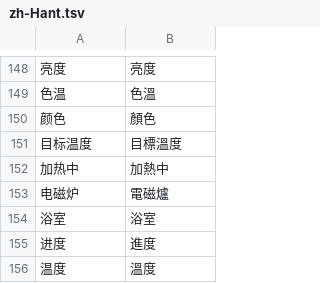
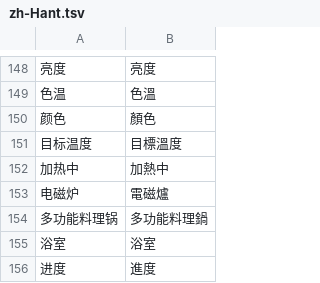
Before and after one commit to Beastry/MijiaBar, a TSV file: i18n/zh-Hant.tsv, drawn as a sheet; only a part is shown, gaps mark what is left out; the shorter side is filled out with more unchanged rows; the diff names each change by its address in the sheet, - before the commit and + after, or states it on an @@ line.

Commit message:
Detail pages: dedicated multifunction cooking pot (mfcp) kitchen form art (Fixes #107) (#108)
Kitchen mfcp models get DeviceForm.mfcp, MfcpArt, and MfcpDetail instead of the rice-cooker CookerArt silhouette. Adds mock d32, ArtGallery row, TypeDetailTests, and DESIGN / zh-Hant sync.

Codex authored the code on Mac mini A.

```diff
--- a/i18n/zh-Hant.tsv
+++ b/i18n/zh-Hant.tsv
+row 154: 多功能料理锅 | 多功能料理鍋
```
Also changed, not shown: 7 other files.
